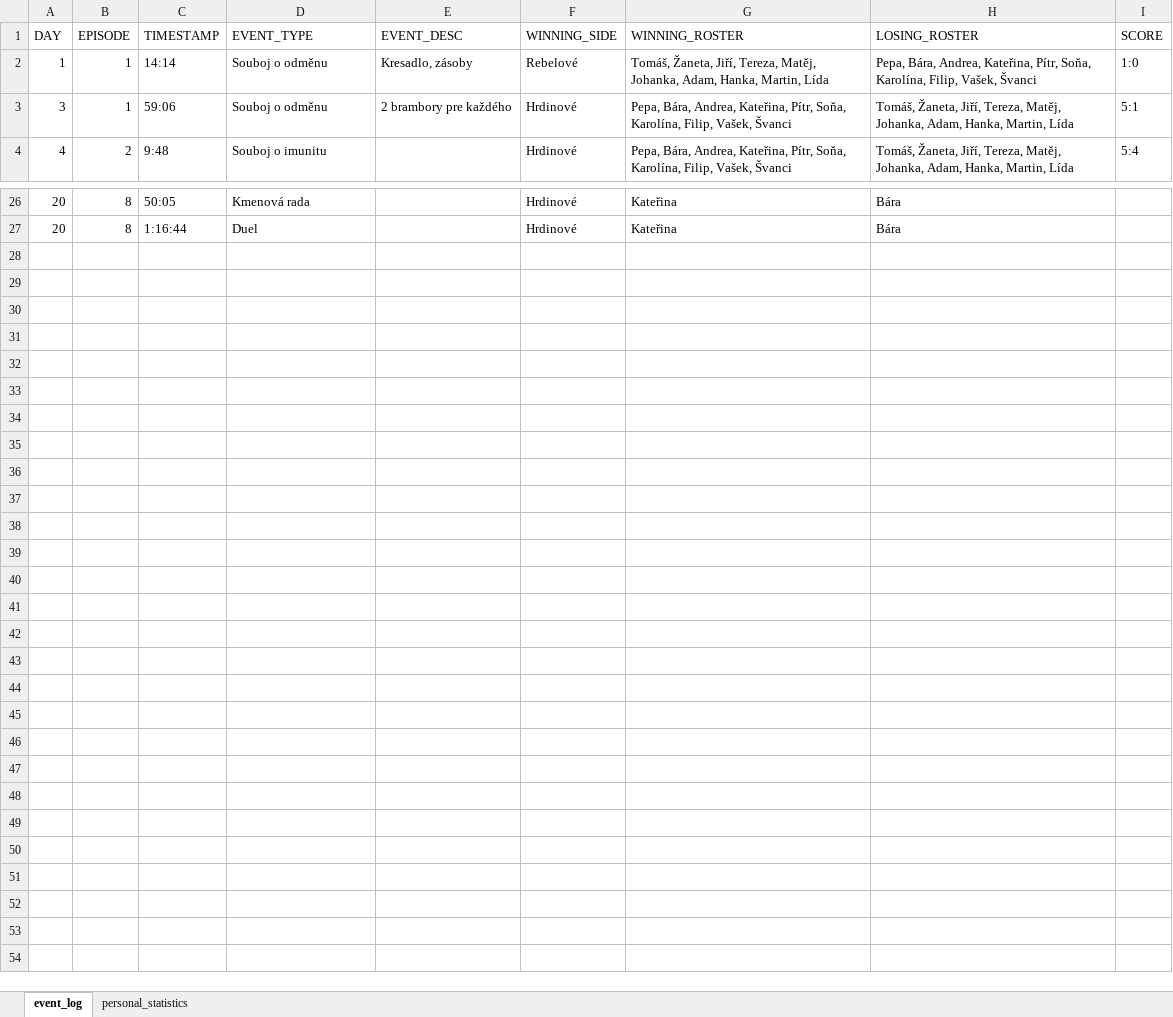
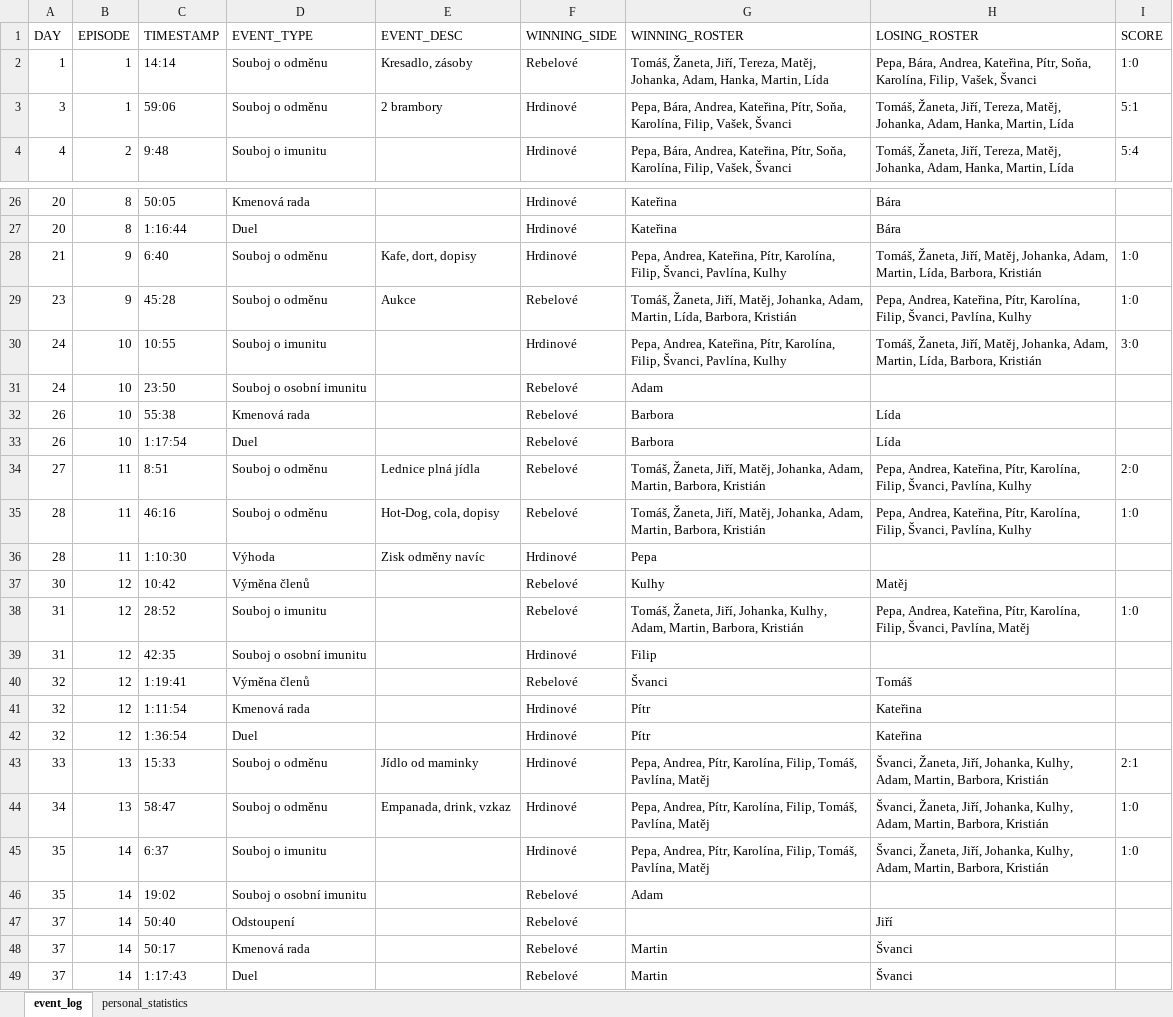
Before and after one commit to martin2097/personal_web, an Excel workbook: survivor_2023_data.xlsx, sheet event_log, drawn as a sheet; only a part is shown, gaps mark what is left out; values as stored, in another font and other column widths than the file's, no borders; the diff covers the shown part only; the diff names each change by its address in the sheet, - before the commit and + after, or states it on an @@ line.

Commit message:
survivor - nove data, nove grafy

```diff
--- a/survivor_2023_data.xlsx (sheet event_log)
+++ b/survivor_2023_data.xlsx (sheet event_log)
-E3 (EVENT_DESC): 2 brambory pre každého
+E3 (EVENT_DESC): 2 brambory
+row 28: 21 | 9 | 6:40 | Souboj o odměnu | Kafe, dort, dopisy | Hrdinové | Pepa, Andrea, Kateřina, Pítr, Karolína, Filip, Švanci, Pavlína, Kulhy | Tomáš, Žaneta, Jiří, Matěj, Johanka, Adam, Martin, Lída, Barbora, Kristián | 1:0
+row 29: 23 | 9 | 45:28 | Souboj o odměnu | Aukce | Rebelové | Tomáš, Žaneta, Jiří, Matěj, Johanka, Adam, Martin, Lída, Barbora, Kristián | Pepa, Andrea, Kateřina, Pítr, Karolína, Filip, Švanci, Pavlína, Kulhy | 1:0
+row 30: 24 | 10 | 10:55 | Souboj o imunitu |  | Hrdinové | Pepa, Andrea, Kateřina, Pítr, Karolína, Filip, Švanci, Pavlína, Kulhy | Tomáš, Žaneta, Jiří, Matěj, Johanka, Adam, Martin, Lída, Barbora, Kristián | 3:0
+row 31: 24 | 10 | 23:50 | Souboj o osobní imunitu |  | Rebelové | Adam
+row 32: 26 | 10 | 55:38 | Kmenová rada |  | Rebelové | Barbora | Lída
+row 33: 26 | 10 | 1:17:54 | Duel |  | Rebelové | Barbora | Lída
+row 34: 27 | 11 | 8:51 | Souboj o odměnu | Lednice plná jídla | Rebelové | Tomáš, Žaneta, Jiří, Matěj, Johanka, Adam, Martin, Barbora, Kristián | Pepa, Andrea, Kateřina, Pítr, Karolína, Filip, Švanci, Pavlína, Kulhy | 2:0
+row 35: 28 | 11 | 46:16 | Souboj o odměnu | Hot-Dog, cola, dopisy | Rebelové | Tomáš, Žaneta, Jiří, Matěj, Johanka, Adam, Martin, Barbora, Kristián | Pepa, Andrea, Kateřina, Pítr, Karolína, Filip, Švanci, Pavlína, Kulhy | 1:0
+row 36: 28 | 11 | 1:10:30 | Výhoda | Zisk odměny navíc | Hrdinové | Pepa
+row 37: 30 | 12 | 10:42 | Výměna členů |  | Rebelové | Kulhy | Matěj
+row 38: 31 | 12 | 28:52 | Souboj o imunitu |  | Rebelové | Tomáš, Žaneta, Jiří, Johanka, Kulhy, Adam, Martin, Barbora, Kristián | Pepa, Andrea, Kateřina, Pítr, Karolína, Filip, Švanci, Pavlína, Matěj | 1:0
+row 39: 31 | 12 | 42:35 | Souboj o osobní imunitu |  | Hrdinové | Filip
+row 40: 32 | 12 | 1:19:41 | Výměna členů |  | Rebelové | Švanci | Tomáš
+row 41: 32 | 12 | 1:11:54 | Kmenová rada |  | Hrdinové | Pítr | Kateřina
+row 42: 32 | 12 | 1:36:54 | Duel |  | Hrdinové | Pítr | Kateřina
+row 43: 33 | 13 | 15:33 | Souboj o odměnu | Jídlo od maminky | Hrdinové | Pepa, Andrea, Pítr, Karolína, Filip, Tomáš, Pavlína, Matěj | Švanci, Žaneta, Jiří, Johanka, Kulhy, Adam, Martin, Barbora, Kristián | 2:1
+row 44: 34 | 13 | 58:47 | Souboj o odměnu | Empanada, drink, vzkaz | Hrdinové | Pepa, Andrea, Pítr, Karolína, Filip, Tomáš, Pavlína, Matěj | Švanci, Žaneta, Jiří, Johanka, Kulhy, Adam, Martin, Barbora, Kristián | 1:0
+row 45: 35 | 14 | 6:37 | Souboj o imunitu |  | Hrdinové | Pepa, Andrea, Pítr, Karolína, Filip, Tomáš, Pavlína, Matěj | Švanci, Žaneta, Jiří, Johanka, Kulhy, Adam, Martin, Barbora, Kristián | 1:0
+row 46: 35 | 14 | 19:02 | Souboj o osobní imunitu |  | Rebelové | Adam
+row 47: 37 | 14 | 50:40 | Odstoupení |  | Rebelové |  | Jiří
+row 48: 37 | 14 | 50:17 | Kmenová rada |  | Rebelové | Martin | Švanci
+row 49: 37 | 14 | 1:17:43 | Duel |  | Rebelové | Martin | Švanci
```
Also changed, not shown: 1 edited cell elsewhere in this sheet, sheet personal_statistics, 1 other file.
